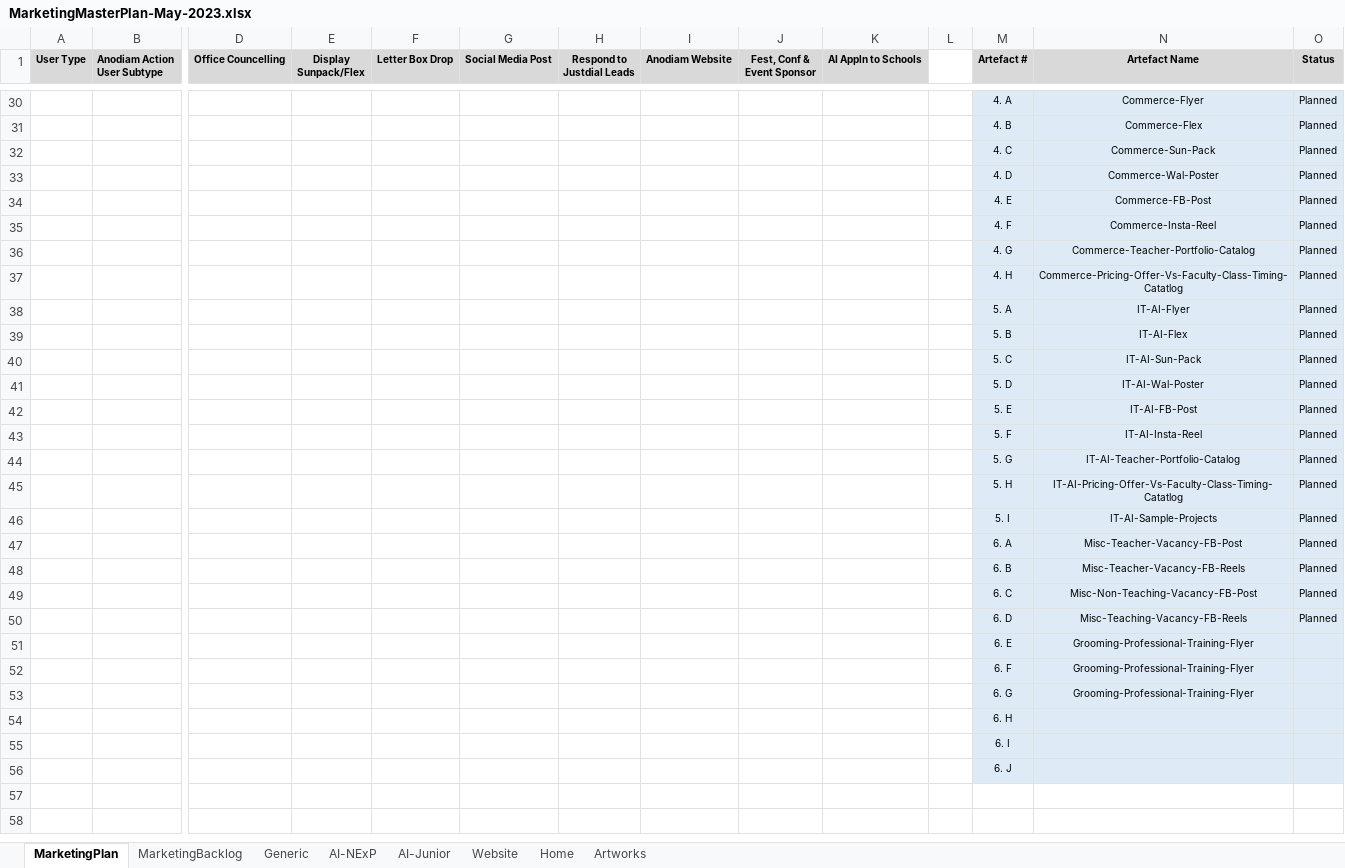
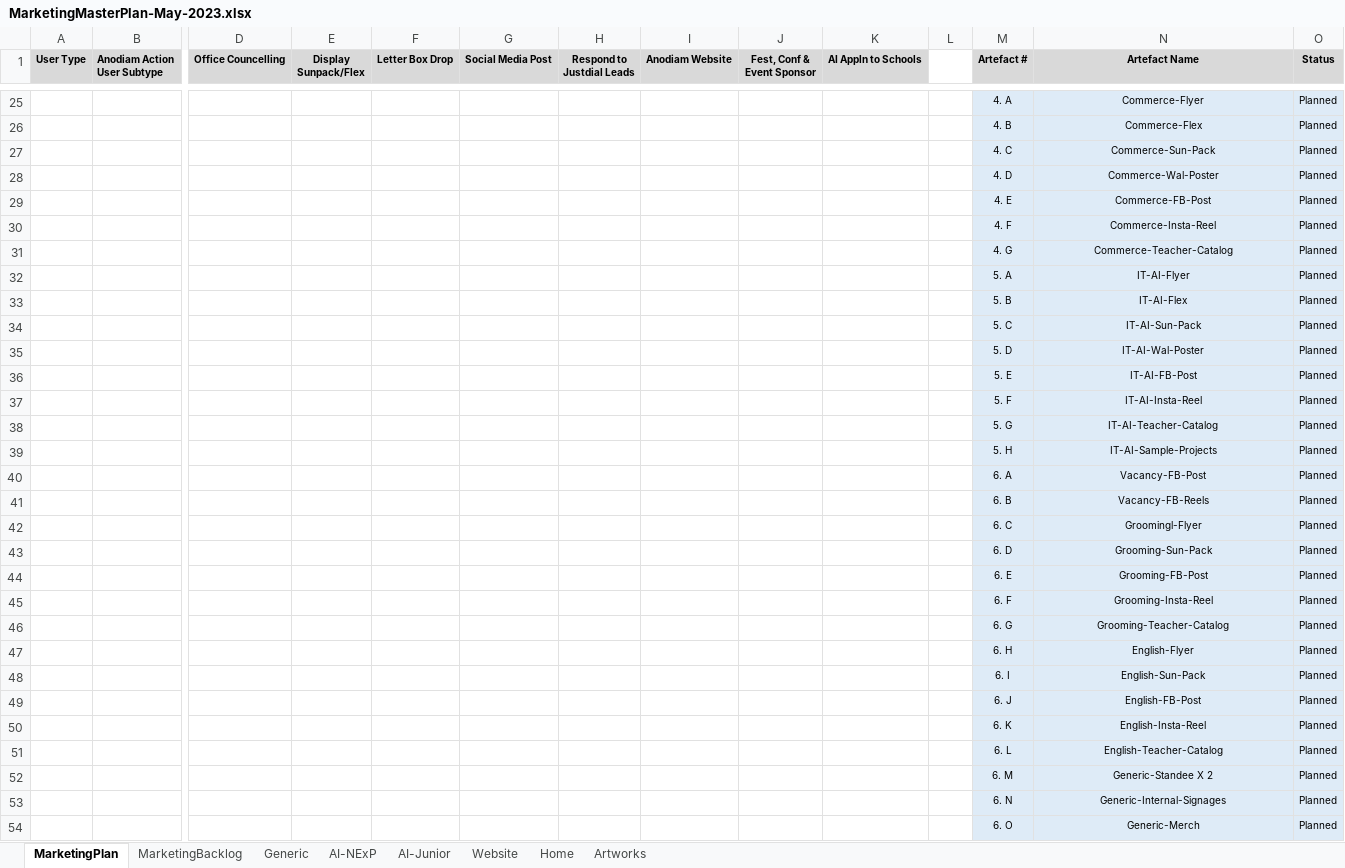
Before and after one commit to anodiamadm/Docs, an Excel workbook: Offline/BusinessManagement/MarketingMasterPlan-May-2023.xlsx, sheet MarketingPlan, drawn as a sheet; only a part is shown, gaps mark what is left out; values as stored, in another font and other column widths than the file's, no borders; removed rows and columns are numbered as before the commit, all else as after; rows hold the shown columns only; the diff covers the shown part only; the diff names each change by its address in the sheet, - before the commit and + after, or states it on an @@ line.

```diff
--- a/Offline/BusinessManagement/MarketingMasterPlan-May-2023.xlsx (sheet MarketingPlan)
+++ b/Offline/BusinessManagement/MarketingMasterPlan-May-2023.xlsx (sheet MarketingPlan)
-N31 (Artefact Name): Commerce-Teacher-Portfolio-Catalog
+N31 (Artefact Name): Commerce-Teacher-Catalog
-row 37:  |  |  |  |  |  |  |  |  |  |  | 4. H | Commerce-Pricing-Offer-Vs-Faculty-Class-Timing-Catatlog | Planned
-N38 (Artefact Name): IT-AI-Teacher-Portfolio-Catalog
+N38 (Artefact Name): IT-AI-Teacher-Catalog
-row 45:  |  |  |  |  |  |  |  |  |  |  | 5. H | IT-AI-Pricing-Offer-Vs-Faculty-Class-Timing-Catatlog | Planned
-M39 (Artefact #): 5. I
+M39 (Artefact #): 5. H
-N40 (Artefact Name): Misc-Teacher-Vacancy-FB-Post
+N40 (Artefact Name): Vacancy-FB-Post
-N41 (Artefact Name): Misc-Teacher-Vacancy-FB-Reels
+N41 (Artefact Name): Vacancy-FB-Reels
-N42 (Artefact Name): Misc-Non-Teaching-Vacancy-FB-Post
+N42 (Artefact Name): Groomingl-Flyer
-N43 (Artefact Name): Misc-Teaching-Vacancy-FB-Reels
+N43 (Artefact Name): Grooming-Sun-Pack
-row 51:  |  |  |  |  |  |  |  |  |  |  | 6. E | Grooming-Professional-Training-Flyer
-row 52:  |  |  |  |  |  |  |  |  |  |  | 6. F | Grooming-Professional-Training-Flyer
-row 53:  |  |  |  |  |  |  |  |  |  |  | 6. G | Grooming-Professional-Training-Flyer
-row 54:  |  |  |  |  |  |  |  |  |  |  | 6. H
-row 55:  |  |  |  |  |  |  |  |  |  |  | 6. I
-row 56:  |  |  |  |  |  |  |  |  |  |  | 6. J
+row 44:  |  |  |  |  |  |  |  |  |  |  | 6. E | Grooming-FB-Post | Planned
+row 45:  |  |  |  |  |  |  |  |  |  |  | 6. F | Grooming-Insta-Reel | Planned
+row 46:  |  |  |  |  |  |  |  |  |  |  | 6. G | Grooming-Teacher-Catalog | Planned
+row 47:  |  |  |  |  |  |  |  |  |  |  | 6. H | English-Flyer | Planned
+row 48:  |  |  |  |  |  |  |  |  |  |  | 6. I | English-Sun-Pack | Planned
+row 49:  |  |  |  |  |  |  |  |  |  |  | 6. J | English-FB-Post | Planned
+row 50:  |  |  |  |  |  |  |  |  |  |  | 6. K | English-Insta-Reel | Planned
+row 51:  |  |  |  |  |  |  |  |  |  |  | 6. L | English-Teacher-Catalog | Planned
+row 52:  |  |  |  |  |  |  |  |  |  |  | 6. M | Generic-Standee X 2 | Planned
+row 53:  |  |  |  |  |  |  |  |  |  |  | 6. N | Generic-Internal-Signages | Planned
+row 54:  |  |  |  |  |  |  |  |  |  |  | 6. O | Generic-Merch | Planned
```
Also changed, not shown: 1 added row, 6 removed rows, 37 edited cells and cell formats elsewhere in this sheet, Offline/BusinessManagement/ProfitabilitySheet.xlsx.
